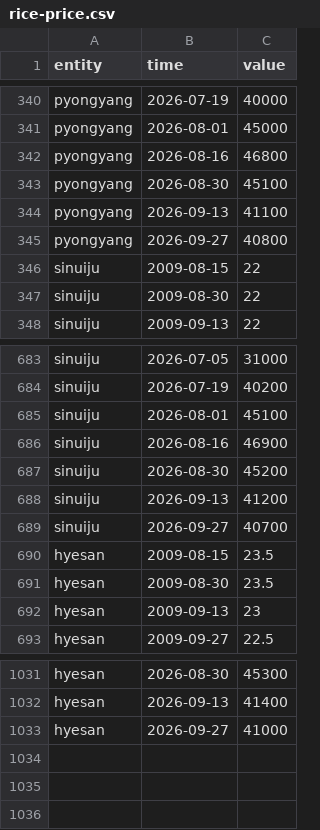
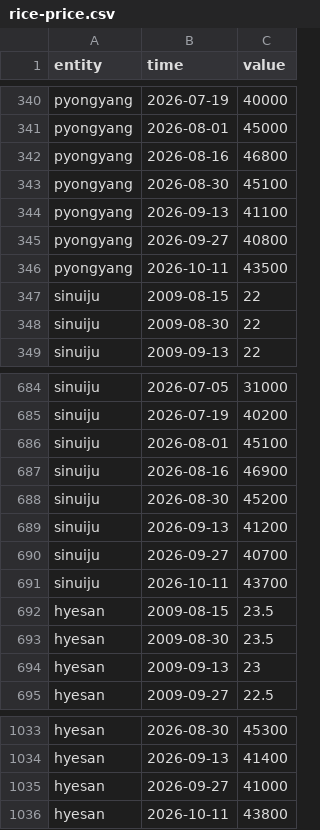
Before and after one commit to Ahmet-Dedeler/free-north-korea, a CSV file: data/series/csv/rice-price.csv, drawn as a sheet; only a part is shown, gaps mark what is left out.

```diff
--- a/data/series/csv/rice-price.csv
+++ b/data/series/csv/rice-price.csv
@@ -345,2 +345,3 @@ pyongyang,2026-09-13,41100
 pyongyang,2026-09-27,40800
+pyongyang,2026-10-11,43500
 sinuiju,2009-08-15,22
@@ -689,2 +690,3 @@ sinuiju,2026-09-13,41200
 sinuiju,2026-09-27,40700
+sinuiju,2026-10-11,43700
 hyesan,2009-08-15,23.5
@@ -1033 +1035,2 @@ hyesan,2026-09-13,41400
 hyesan,2026-09-27,41000
+hyesan,2026-10-11,43800
```
Also changed, not shown: data/series/csv/missile-launches.csv, data/series/csv/won-per-dollar.csv, 9 other files.
